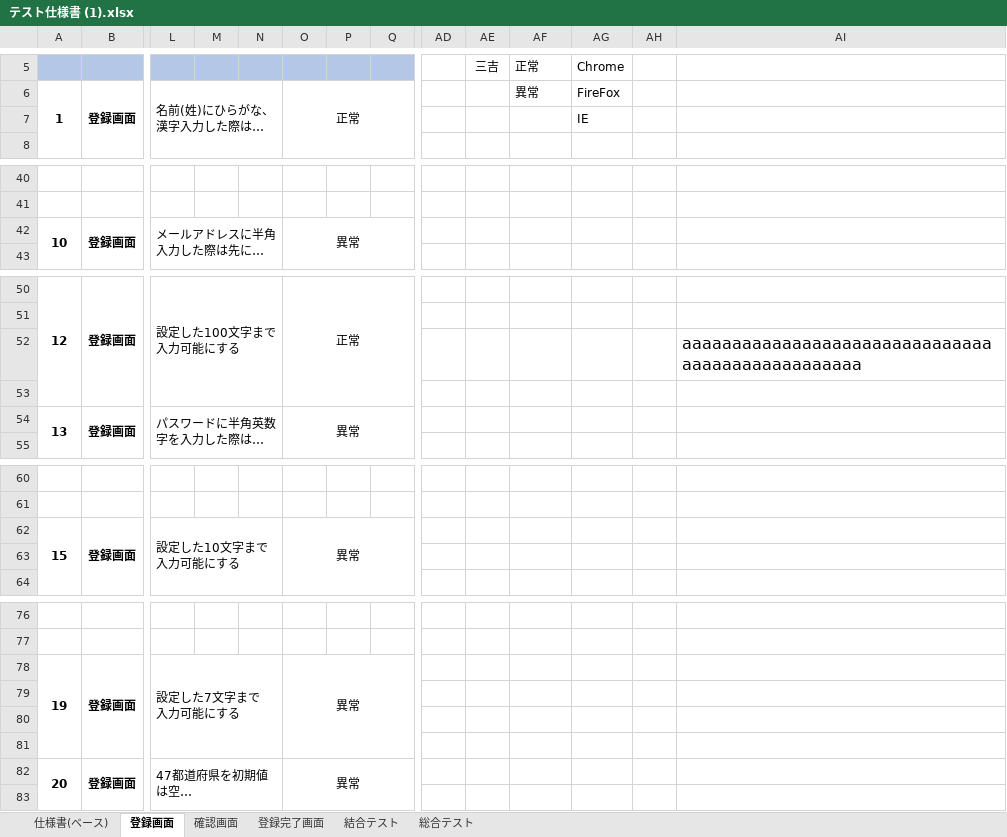
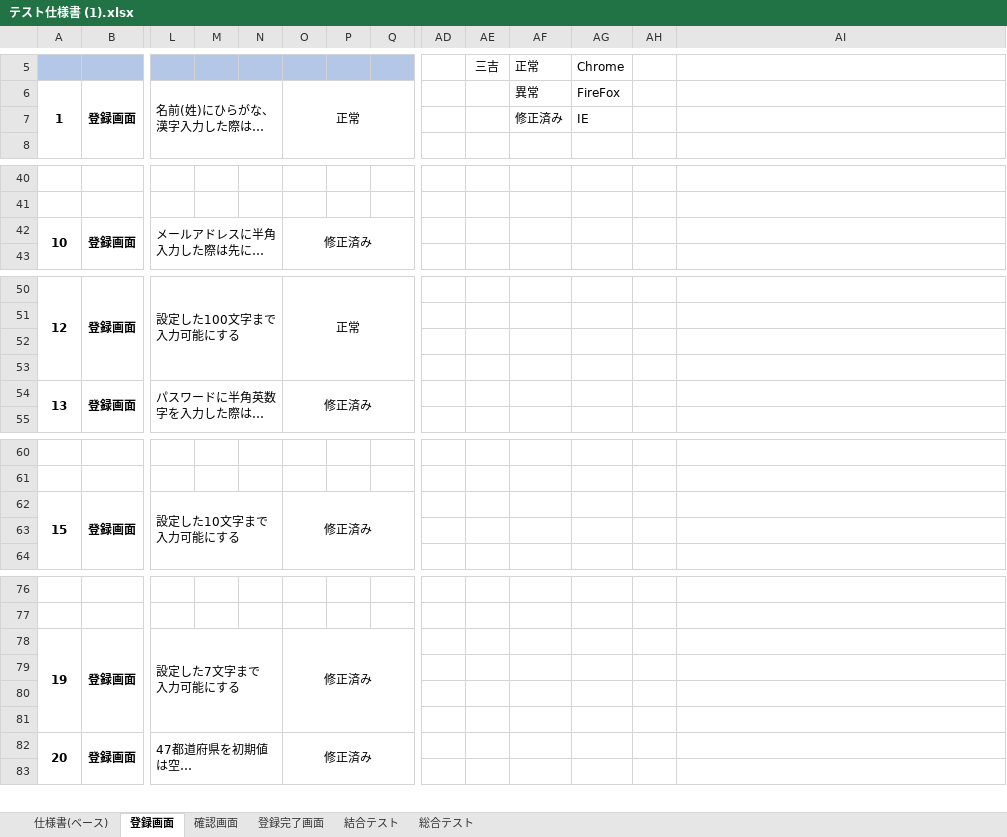
Before and after one commit to miyoshu/test, an Excel workbook: account/テスト仕様書 (1).xlsx, sheet 登録画面, drawn as a sheet; only a part is shown, gaps mark what is left out; long unchanged cells end in …; values as stored, in another font and other column widths than the file's, no borders; charts and pictures not drawn; removed rows and columns are numbered as before the commit, all else as after; rows hold the shown columns only; the diff covers the shown part only; the diff names each change by its address in the sheet, - before the commit and + after, or states it on an @@ line.

```diff
--- a/account/テスト仕様書 (1).xlsx (sheet 登録画面)
+++ b/account/テスト仕様書 (1).xlsx (sheet 登録画面)
-AF7: (empty)
+AF7: 修正済み
-O42: 異常
+O42: 修正済み
-row 52:  |  |  |  |  |  |  |  |  |  |  |  |  | aaaaaaaaaaaaaaaaaaaaaaaaaaaaaaaaaaaaaaaaaaaaaaaaa
+row 53: (empty)
-O54: 異常
+O54: 修正済み
-O62: 異常
+O62: 修正済み
-O78: 異常
+O78: 修正済み
-O82: 異常
+O82: 修正済み
```
Also changed, not shown: 3 edited cells elsewhere in this sheet, sheet 仕様書(ベース), sheet 登録完了画面, sheet 結合テスト, sheet 確認画面, sheet 総合テスト, charts or pictures, 1 other file.
